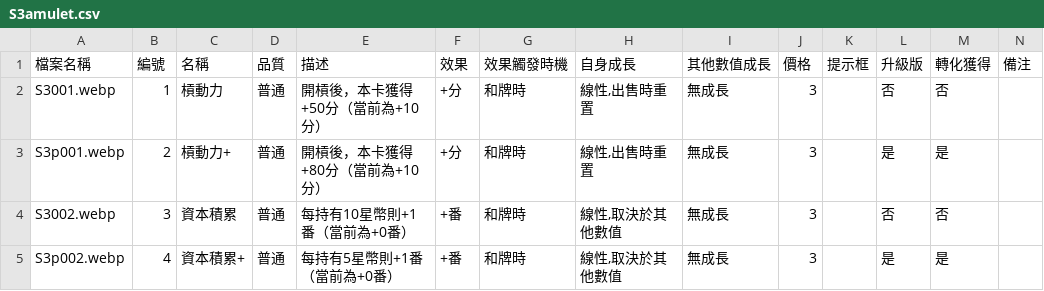
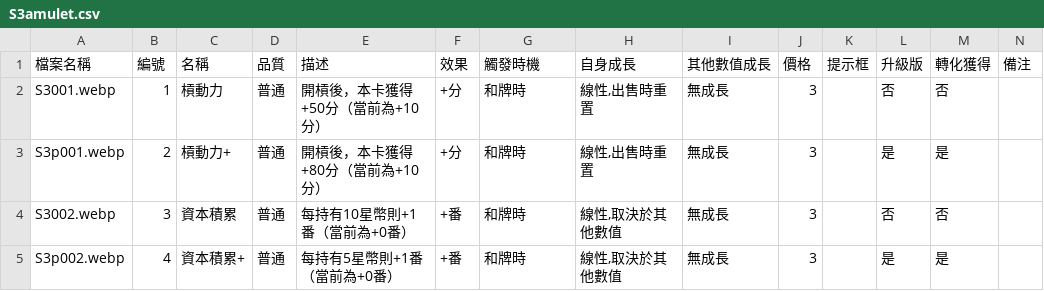
Before and after one commit to MahjongR/Soul, a CSV file: csv/S3amulet.csv, drawn as a sheet; only a part is shown.

Commit message:
Add files via upload

```diff
--- a/csv/S3amulet.csv
+++ b/csv/S3amulet.csv
@@ -1,2 +1,2 @@
-檔案名稱,編號,名稱,品質,描述,效果,效果觸發時機,自身成長,其他數值成長,價格,提示框,升級版,轉化獲得,備注
+檔案名稱,編號,名稱,品質,描述,效果,觸發時機,自身成長,其他數值成長,價格,提示框,升級版,轉化獲得,備注
 S3001.webp,1,槓動力,普通,開槓後，本卡獲得+50分（當前為+10分）,+分,和牌時,"線性,出售時重置",無成長,3,,否,否,
```
